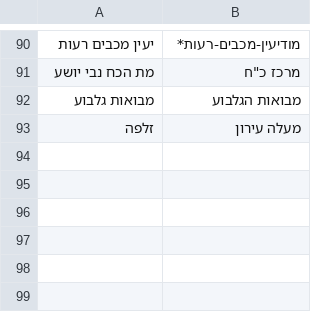
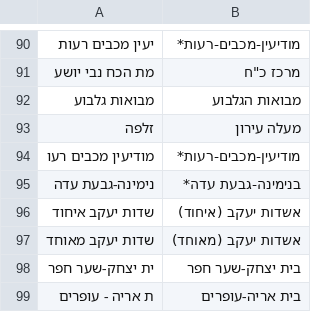
Before and after one commit to nzo-heschel/energy-data-analysis, a CSV file: Resources/manual_map_of_yishuv_name.csv, drawn as a sheet; only a part is shown, gaps mark what is left out; the diff names each change by its address in the sheet, - before the commit and + after, or states it on an @@ line.

Commit message:
Code refactoring: - combined the code into one file - updating all lookup tables with new data points from the file before running the processing step - run the code from the terminal using parameters

```diff
--- a/Resources/manual_map_of_yishuv_name.csv
+++ b/Resources/manual_map_of_yishuv_name.csv
+row 94: מודיעין מכבים רעו | מודיעין-מכבים-רעות*
+row 95: נימינה-גבעת עדה | בנימינה-גבעת עדה*
+row 96: שדות יעקב איחוד | אשדות יעקב (איחוד)
+row 97: שדות יעקב מאוחד | אשדות יעקב (מאוחד)
+row 98: ית יצחק-שער חפר | בית יצחק-שער חפר
+row 99: ת אריה - עופרים | בית אריה-עופרים
```
Also changed, not shown: Resources/lms_yishuv_name_to_code_map.csv, 12 other files.
